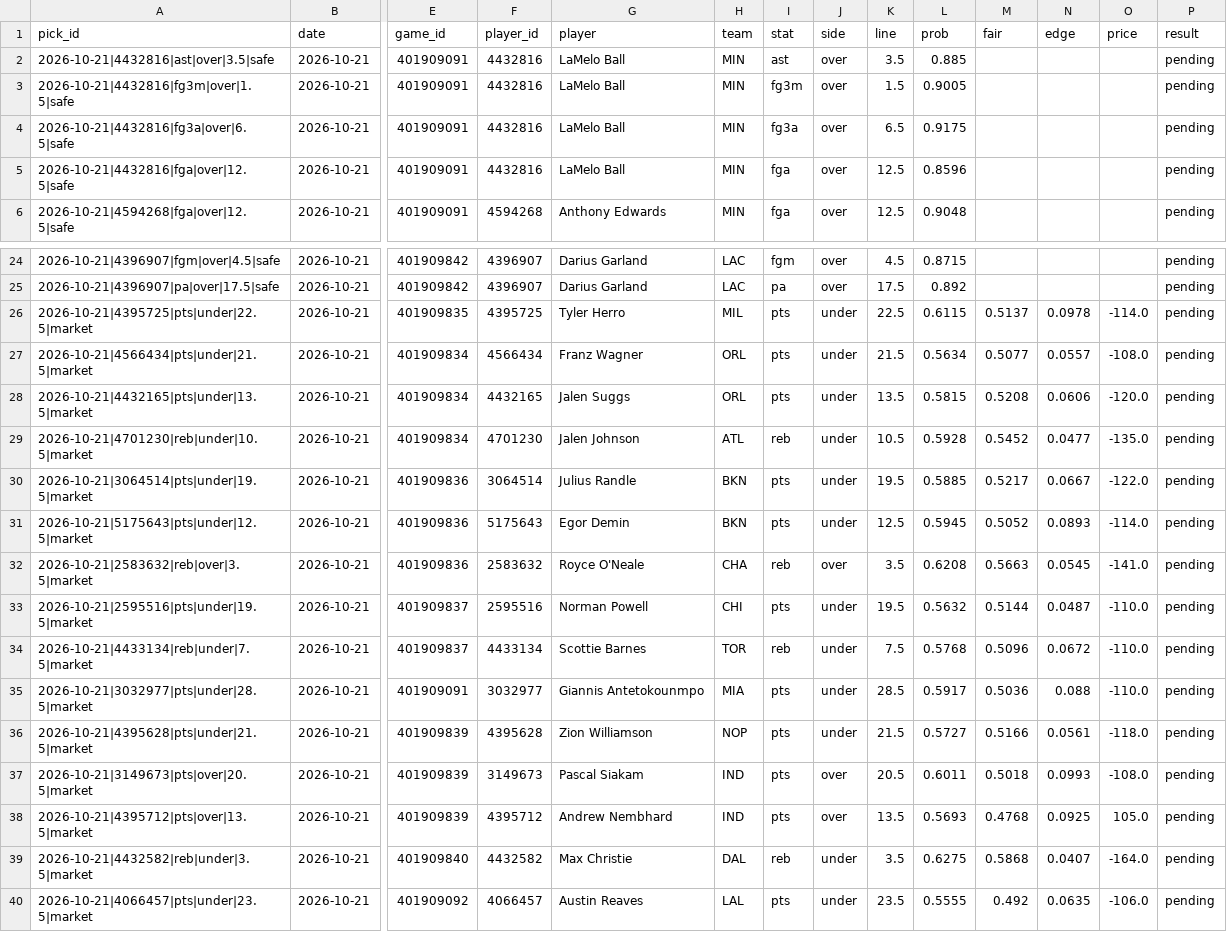
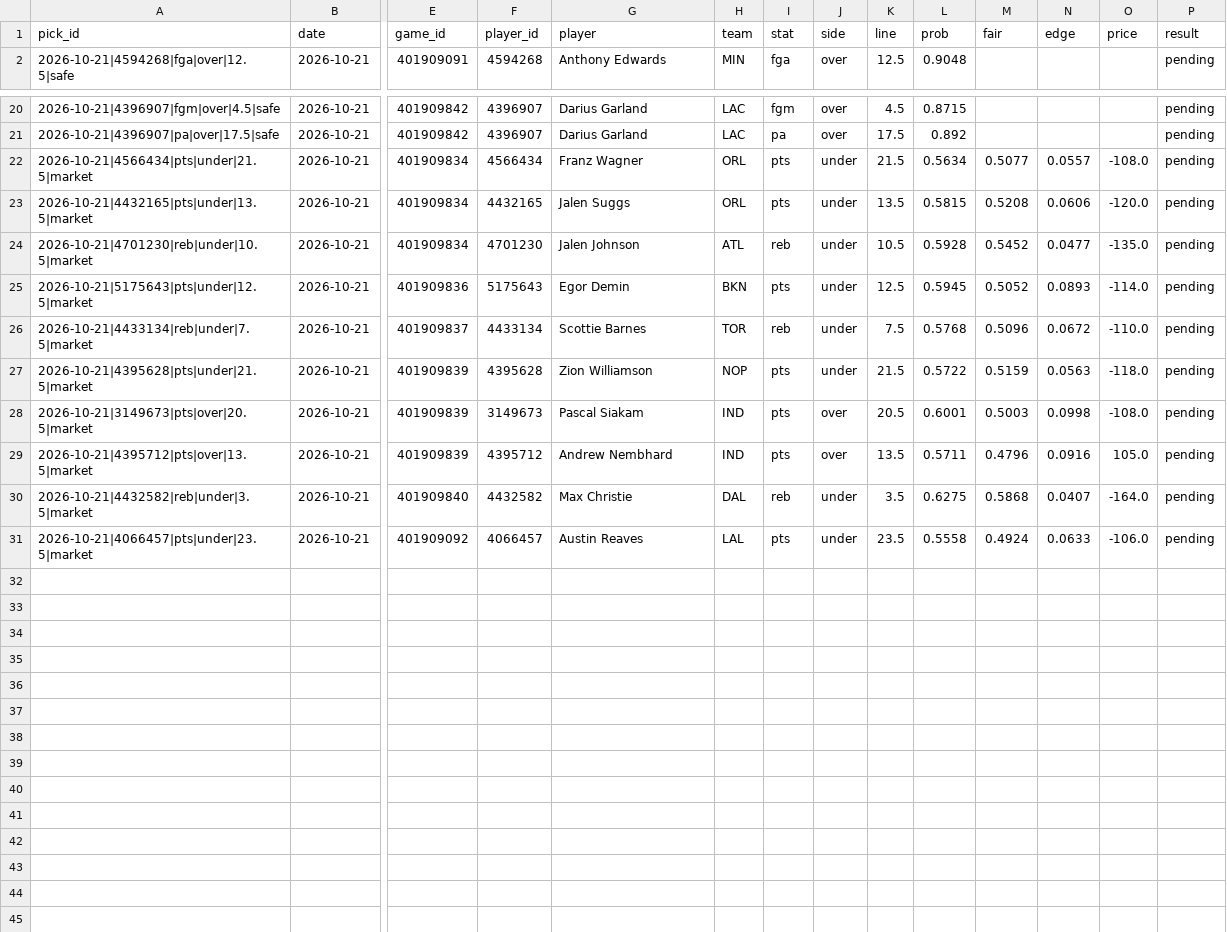
Before and after one commit to Abs-23/nba-prop-engine, a CSV file: data/picks_history.csv, drawn as a sheet; only a part is shown, gaps mark what is left out; removed rows and columns are numbered as before the commit, all else as after; rows hold the shown columns only; the diff names each change by its address in the sheet, - before the commit and + after, or states it on an @@ line.

```diff
--- a/data/picks_history.csv
+++ b/data/picks_history.csv
-row 2: 2026-10-21|4432816|ast|over|3.5|safe | 2026-10-21 | 401909091 | 4432816 | LaMelo Ball | MIN | ast | over | 3.5 | 0.885 |  |  |  | pending
-row 3: 2026-10-21|4432816|fg3m|over|1.5|safe | 2026-10-21 | 401909091 | 4432816 | LaMelo Ball | MIN | fg3m | over | 1.5 | 0.9005 |  |  |  | pending
-row 4: 2026-10-21|4432816|fg3a|over|6.5|safe | 2026-10-21 | 401909091 | 4432816 | LaMelo Ball | MIN | fg3a | over | 6.5 | 0.9175 |  |  |  | pending
-row 5: 2026-10-21|4432816|fga|over|12.5|safe | 2026-10-21 | 401909091 | 4432816 | LaMelo Ball | MIN | fga | over | 12.5 | 0.8596 |  |  |  | pending
-row 26: 2026-10-21|4395725|pts|under|22.5|market | 2026-10-21 | 401909835 | 4395725 | Tyler Herro | MIL | pts | under | 22.5 | 0.6115 | 0.5137 | 0.0978 | -114.0 | pending
-row 30: 2026-10-21|3064514|pts|under|19.5|market | 2026-10-21 | 401909836 | 3064514 | Julius Randle | BKN | pts | under | 19.5 | 0.5885 | 0.5217 | 0.0667 | -122.0 | pending
-row 32: 2026-10-21|2583632|reb|over|3.5|market | 2026-10-21 | 401909836 | 2583632 | Royce O'Neale | CHA | reb | over | 3.5 | 0.6208 | 0.5663 | 0.0545 | -141.0 | pending
-row 33: 2026-10-21|2595516|pts|under|19.5|market | 2026-10-21 | 401909837 | 2595516 | Norman Powell | CHI | pts | under | 19.5 | 0.5632 | 0.5144 | 0.0487 | -110.0 | pending
-row 35: 2026-10-21|3032977|pts|under|28.5|market | 2026-10-21 | 401909091 | 3032977 | Giannis Antetokounmpo | MIA | pts | under | 28.5 | 0.5917 | 0.5036 | 0.088 | -110.0 | pending
-L27 (prob): 0.5727
+L27 (prob): 0.5722
-M27 (fair): 0.5166
+M27 (fair): 0.5159
-N27 (edge): 0.0561
+N27 (edge): 0.0563
-L28 (prob): 0.6011
+L28 (prob): 0.6001
-M28 (fair): 0.5018
+M28 (fair): 0.5003
-N28 (edge): 0.0993
+N28 (edge): 0.0998
-L29 (prob): 0.5693
+L29 (prob): 0.5711
-M29 (fair): 0.4768
+M29 (fair): 0.4796
-N29 (edge): 0.0925
+N29 (edge): 0.0916
-L31 (prob): 0.5555
+L31 (prob): 0.5558
-M31 (fair): 0.492
+M31 (fair): 0.4924
-N31 (edge): 0.0635
+N31 (edge): 0.0633
```
Also changed, not shown: data/lineups_history.csv, 4 other files.
